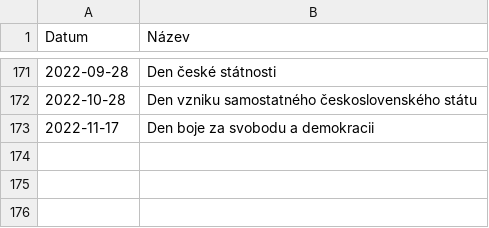
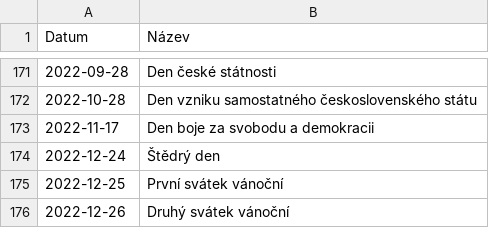
Before and after one commit to JasnaPaka/data, a CSV file: datove-sady/statni-svatky-cr/statni-svatky-cr.csv, drawn as a sheet; only a part is shown, gaps mark what is left out; the diff names each change by its address in the sheet, - before the commit and + after, or states it on an @@ line.

Commit message:
Doplnění chybějících svátků pro rok 2022.

```diff
--- a/datove-sady/statni-svatky-cr/statni-svatky-cr.csv
+++ b/datove-sady/statni-svatky-cr/statni-svatky-cr.csv
+row 174: 2022-12-24 | Štědrý den
+row 175: 2022-12-25 | První svátek vánoční
+row 176: 2022-12-26 | Druhý svátek vánoční
```
